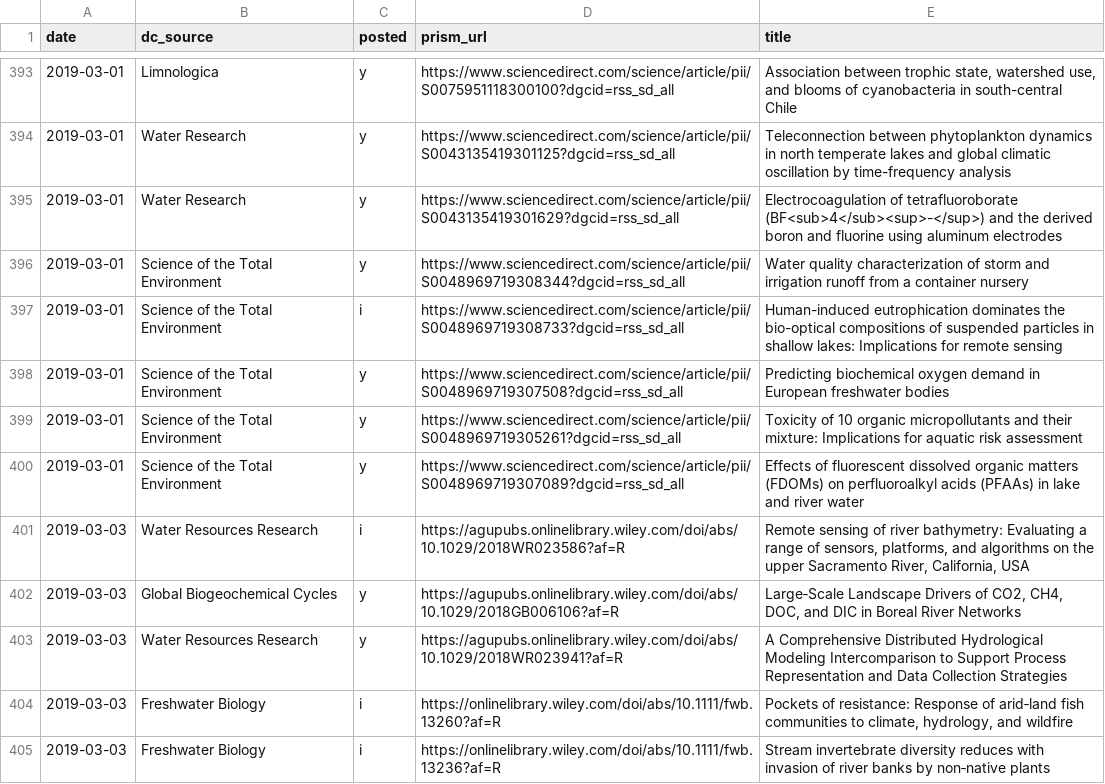
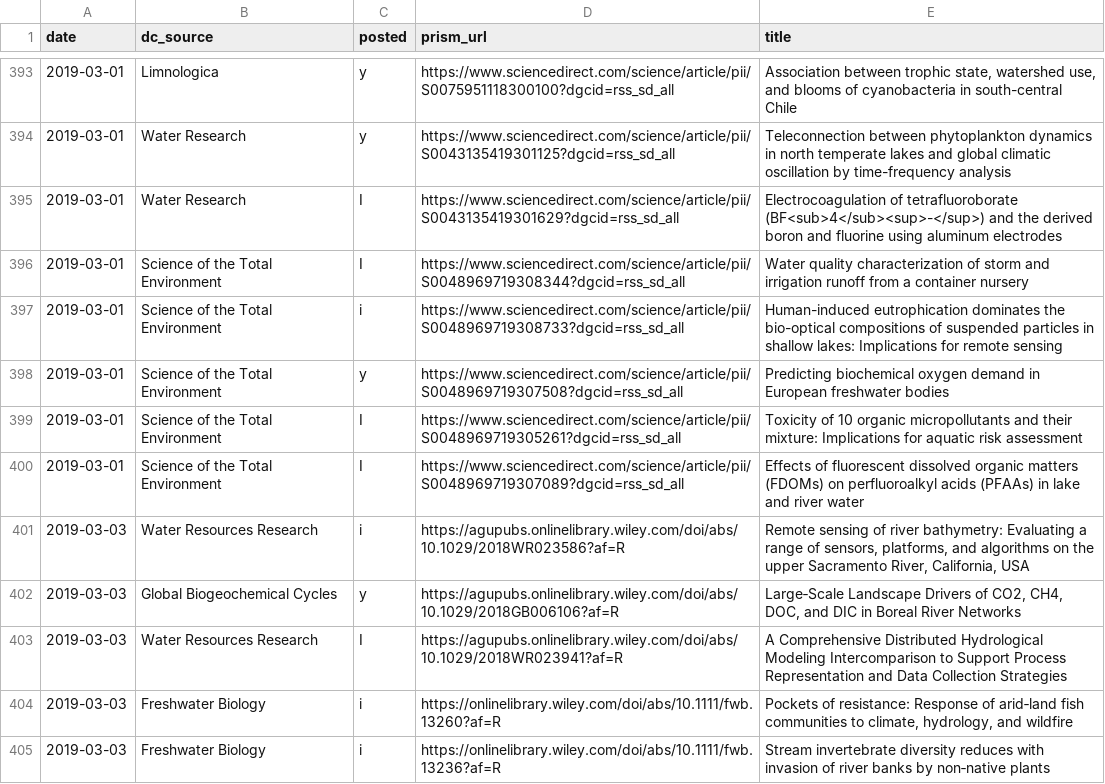
Before and after one commit to feedpapers/limnopapers, a CSV file: log.csv, drawn as a sheet; only a part is shown, gaps mark what is left out; the diff names each change by its address in the sheet, - before the commit and + after, or states it on an @@ line.

```diff
--- a/log.csv
+++ b/log.csv
-C395:C396 (posted): y
+C395:C396 (posted): I
-C399:C400 (posted): y
+C399:C400 (posted): I
-C403 (posted): y
+C403 (posted): I
```
Also changed, not shown: 3 other files.
